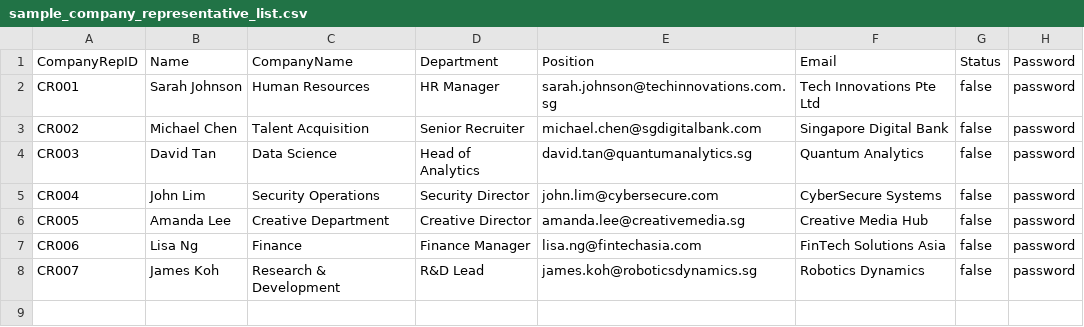
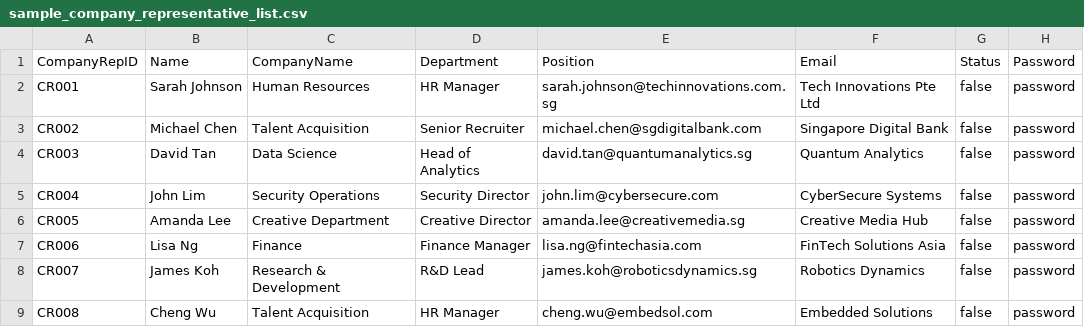
Before and after one commit to Aryand43/SC2002-Project, a CSV file: assets/testcases/sample_company_representative_list.csv, drawn as a sheet; the diff names each change by its address in the sheet, - before the commit and + after, or states it on an @@ line.

```diff
--- a/assets/testcases/sample_company_representative_list.csv
+++ b/assets/testcases/sample_company_representative_list.csv
+row 9: CR008 | Cheng Wu | Talent Acquisition | HR Manager | cheng.wu@embedsol.com | Embedded Solutions | false | password
```
Also changed, not shown: assets/testcases/internship_list.csv, assets/testcases/sample_student_list.csv, 4 other files.
